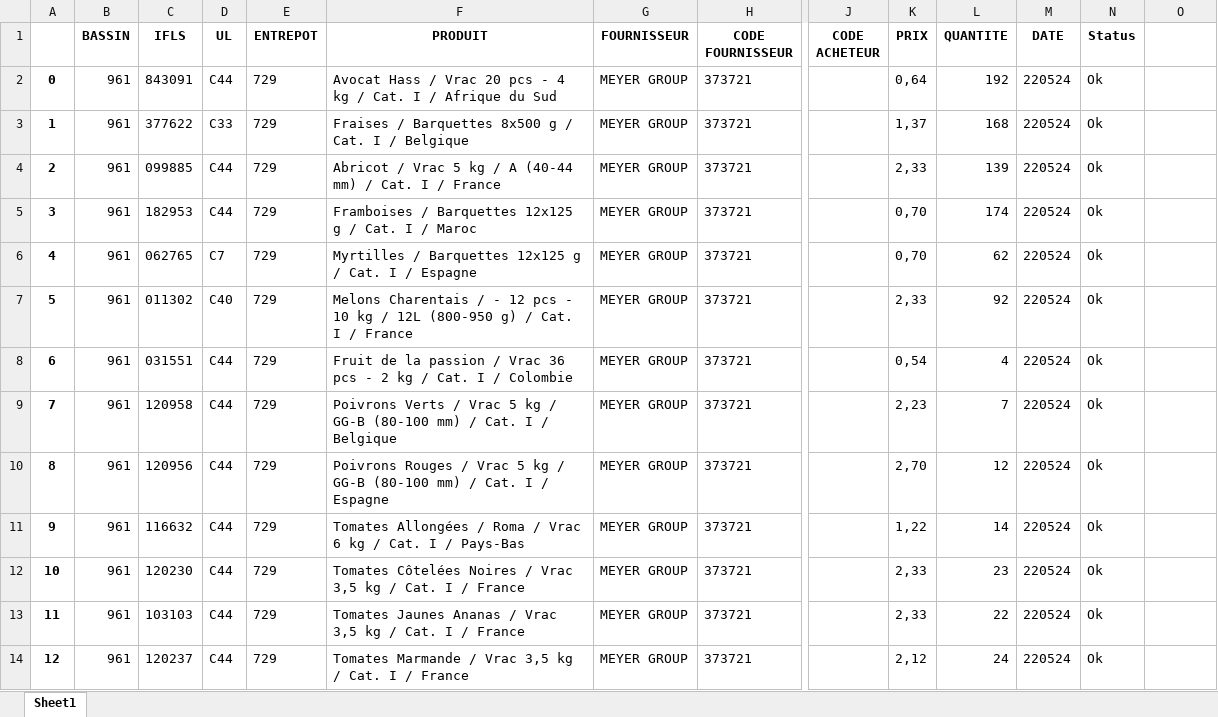
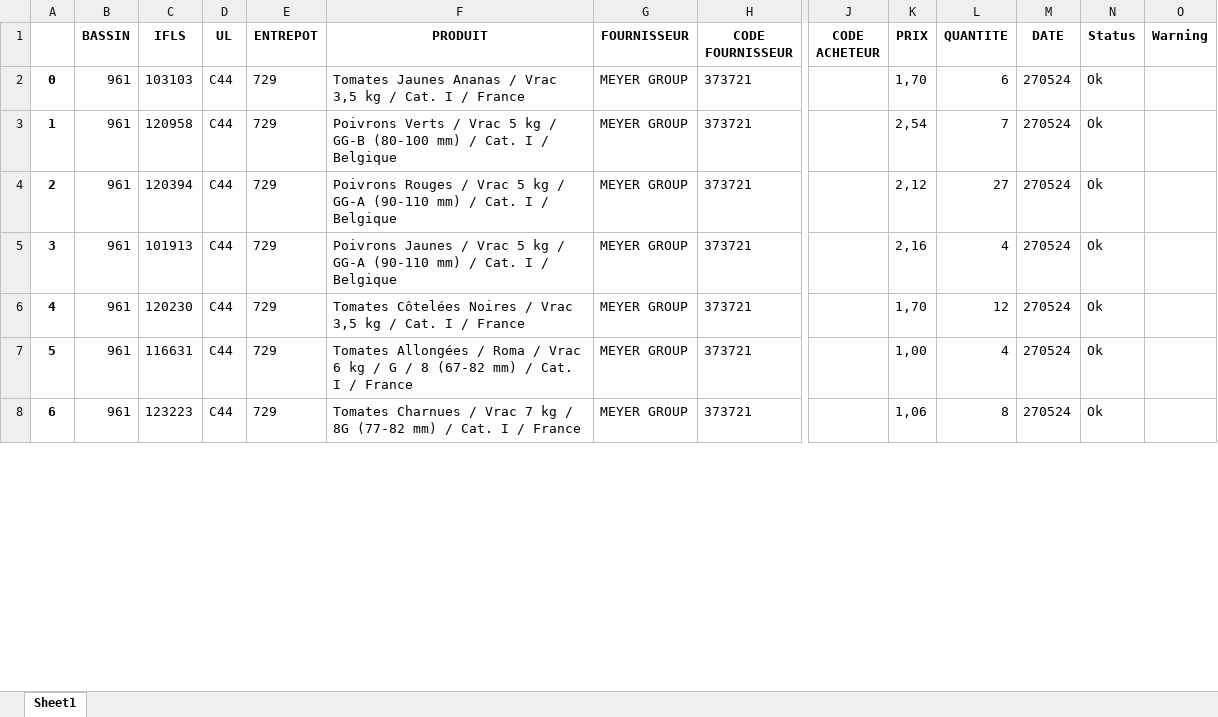
Before and after one commit to Nocimaa/eurofel_tools, an Excel workbook: src/Rapport Tarif.xlsx, sheet Sheet1, drawn as a sheet; only a part is shown, gaps mark what is left out; values as stored, in another font and other column widths than the file's, no borders; removed rows and columns are numbered as before the commit, all else as after; rows hold the shown columns only; the diff covers the shown part only; the diff names each change by its address in the sheet, - before the commit and + after, or states it on an @@ line.

```diff
--- a/src/Rapport Tarif.xlsx (sheet Sheet1)
+++ b/src/Rapport Tarif.xlsx (sheet Sheet1)
-O1: (empty)
+O1: Warning
-row 2: 0 | 961 | 843091 | C44 | 729 | Avocat Hass / Vrac 20 pcs - 4 kg / Cat. I / Afrique du Sud | MEYER GROUP | 373721 |  | 0,64 | 192 | 220524 | Ok
-row 3: 1 | 961 | 377622 | C33 | 729 | Fraises / Barquettes 8x500 g / Cat. I / Belgique | MEYER GROUP | 373721 |  | 1,37 | 168 | 220524 | Ok
-row 4: 2 | 961 | 099885 | C44 | 729 | Abricot / Vrac 5 kg / A (40-44 mm) / Cat. I / France | MEYER GROUP | 373721 |  | 2,33 | 139 | 220524 | Ok
-row 5: 3 | 961 | 182953 | C44 | 729 | Framboises / Barquettes 12x125 g / Cat. I / Maroc | MEYER GROUP | 373721 |  | 0,70 | 174 | 220524 | Ok
-row 6: 4 | 961 | 062765 | C7 | 729 | Myrtilles / Barquettes 12x125 g / Cat. I / Espagne | MEYER GROUP | 373721 |  | 0,70 | 62 | 220524 | Ok
-row 7: 5 | 961 | 011302 | C40 | 729 | Melons Charentais / - 12 pcs - 10 kg / 12L (800-950 g) / Cat. I / France | MEYER GROUP | 373721 |  | 2,33 | 92 | 220524 | Ok
@@ column A renumbered from row 2 down @@
-C2 (IFLS): 031551
+C2 (IFLS): 103103
-F2 (PRODUIT): Fruit de la passion / Vrac 36 pcs - 2 kg / Cat. I / Colombie
+F2 (PRODUIT): Tomates Jaunes Ananas / Vrac 3,5 kg / Cat. I / France
-K2 (PRIX): 0,54
+K2 (PRIX): 1,70
-L2 (QUANTITE): 4
+L2 (QUANTITE): 6
-M2:M8 (DATE): 220524
+M2:M8 (DATE): 270524
-K3 (PRIX): 2,23
+K3 (PRIX): 2,54
-C4 (IFLS): 120956
+C4 (IFLS): 120394
-F4 (PRODUIT): …kg / GG-B (80-100 mm) / Cat. I / Espagne
+F4 (PRODUIT): …kg / GG-A (90-110 mm) / Cat. I / Belgique
-K4 (PRIX): 2,70
+K4 (PRIX): 2,12
-L4 (QUANTITE): 12
+L4 (QUANTITE): 27
-C5 (IFLS): 116632
+C5 (IFLS): 101913
-F5 (PRODUIT): Tomates Allongées / Roma / Vrac 6 kg / Cat. I / Pays-Bas
+F5 (PRODUIT): Poivrons Jaunes / Vrac 5 kg / GG-A (90-110 mm) / Cat. I / Belgique
-K5 (PRIX): 1,22
+K5 (PRIX): 2,16
-L5 (QUANTITE): 14
+L5 (QUANTITE): 4
-K6 (PRIX): 2,33
+K6 (PRIX): 1,70
-L6 (QUANTITE): 23
+L6 (QUANTITE): 12
-C7 (IFLS): 103103
+C7 (IFLS): 116631
-F7 (PRODUIT): Tomates Jaunes Ananas / Vrac 3,5 kg / Cat.…
+F7 (PRODUIT): Tomates Allongées / Roma / Vrac 6 kg / G / 8 (67-82 mm) / Cat.…
-K7 (PRIX): 2,33
+K7 (PRIX): 1,00
-L7 (QUANTITE): 22
+L7 (QUANTITE): 4
-C8 (IFLS): 120237
+C8 (IFLS): 123223
-F8 (PRODUIT): Tomates Marmande / Vrac 3,5 kg / Cat.…
+F8 (PRODUIT): Tomates Charnues / Vrac 7 kg / 8G (77-82 mm) / Cat.…
-K8 (PRIX): 2,12
+K8 (PRIX): 1,06
-L8 (QUANTITE): 24
+L8 (QUANTITE): 8
```
Also changed, not shown: 6 removed rows and 262 edited cells elsewhere in this sheet, src/Rapport Fournisseur.xlsx, src/Rapport Magasin.xlsx, 9 other files.
